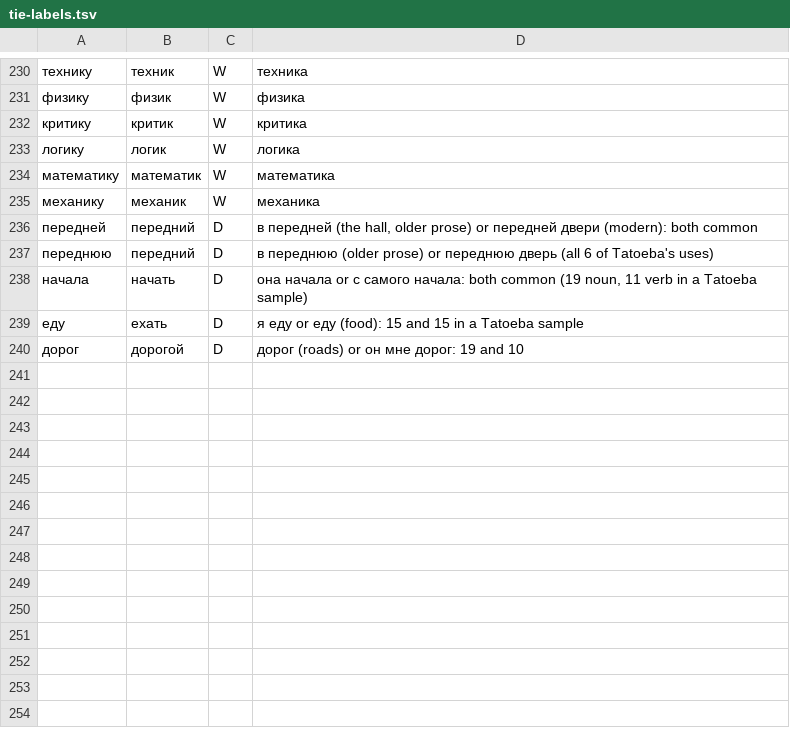
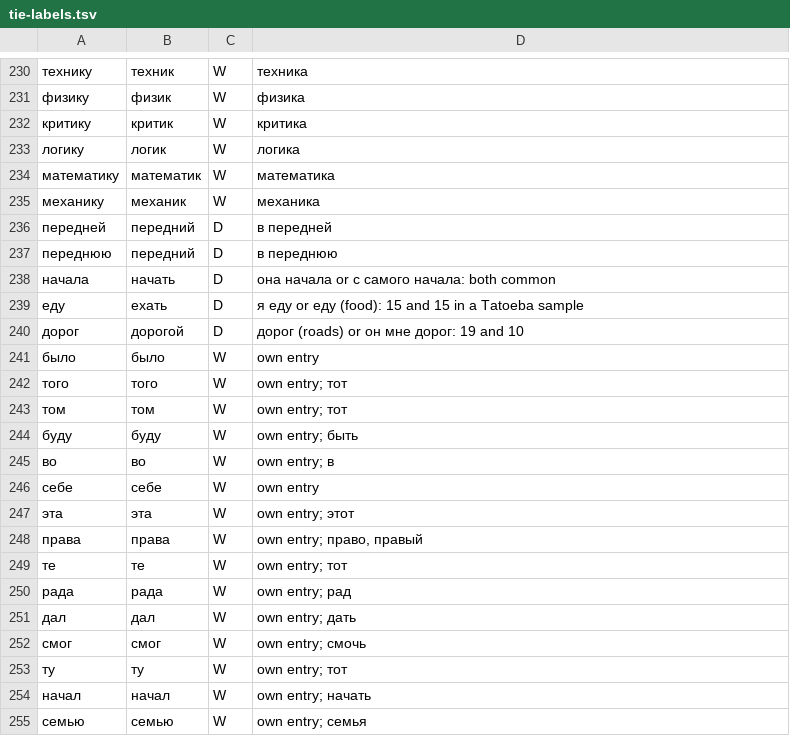
Before and after one commit to bee-san/hoshidicts, a TSV file: languages/ru/sources/tie-labels.tsv, drawn as a sheet; only a part is shown, gaps mark what is left out; the diff covers the shown part only.

Commit message:
ru: own entries counted; fixes from the fourth audit; ties after #83
measure.py counts a word's own entry shown before the lemma its rows name
(W labels in tie-labels.tsv for the fourth auditor's 20 frequent words,
ownEntryWrong in the output); README Measurements and Known gaps give the
counts per word and name Addendum 4, with measurements of ownEntry and
confirmedOrder, which the pack leaves at their defaults.

Whole-word rows for the clearest rule-made wrong first results of ranks
10,001-50,000, and for the ties #83 hands to the rules' order (дела, лет,
пару, стену, ...); другой and немой lose short forms that are other words'.
Order rows for белом, деньгами, прав, дела and лет, and a text.tsv row for
yoToE's first-е variant.

To stay under 1 MB: order rows look up the word alone, the test dictionary
has no readings, and the benchmark texts are drawn by measure.py
bench-words instead of committed.

```diff
--- a/languages/ru/sources/tie-labels.tsv
+++ b/languages/ru/sources/tie-labels.tsv
@@ -235,6 +235,21 @@
 механику	механик	W	механика
-передней	передний	D	в передней (the hall, older prose) or передней двери (modern): both common
-переднюю	передний	D	в переднюю (older prose) or переднюю дверь (all 6 of Tatoeba's uses)
-начала	начать	D	она начала or с самого начала: both common (19 noun, 11 verb in a Tatoeba sample)
+передней	передний	D	в передней
+переднюю	передний	D	в переднюю
+начала	начать	D	она начала or с самого начала: both common
 еду	ехать	D	я еду or еду (food): 15 and 15 in a Tatoeba sample
 дорог	дорогой	D	дорог (roads) or он мне дорог: 19 and 10
+было	было	W	own entry
+того	того	W	own entry; тот
+том	том	W	own entry; тот
+буду	буду	W	own entry; быть
+во	во	W	own entry; в
+себе	себе	W	own entry
+эта	эта	W	own entry; этот
+права	права	W	own entry; право, правый
+те	те	W	own entry; тот
+рада	рада	W	own entry; рад
+дал	дал	W	own entry; дать
+смог	смог	W	own entry; смочь
+ту	ту	W	own entry; тот
+начал	начал	W	own entry; начать
+семью	семью	W	own entry; семья
```
Also changed, not shown: 13 added rows and 15 edited cells elsewhere in this file, 10 other files.
